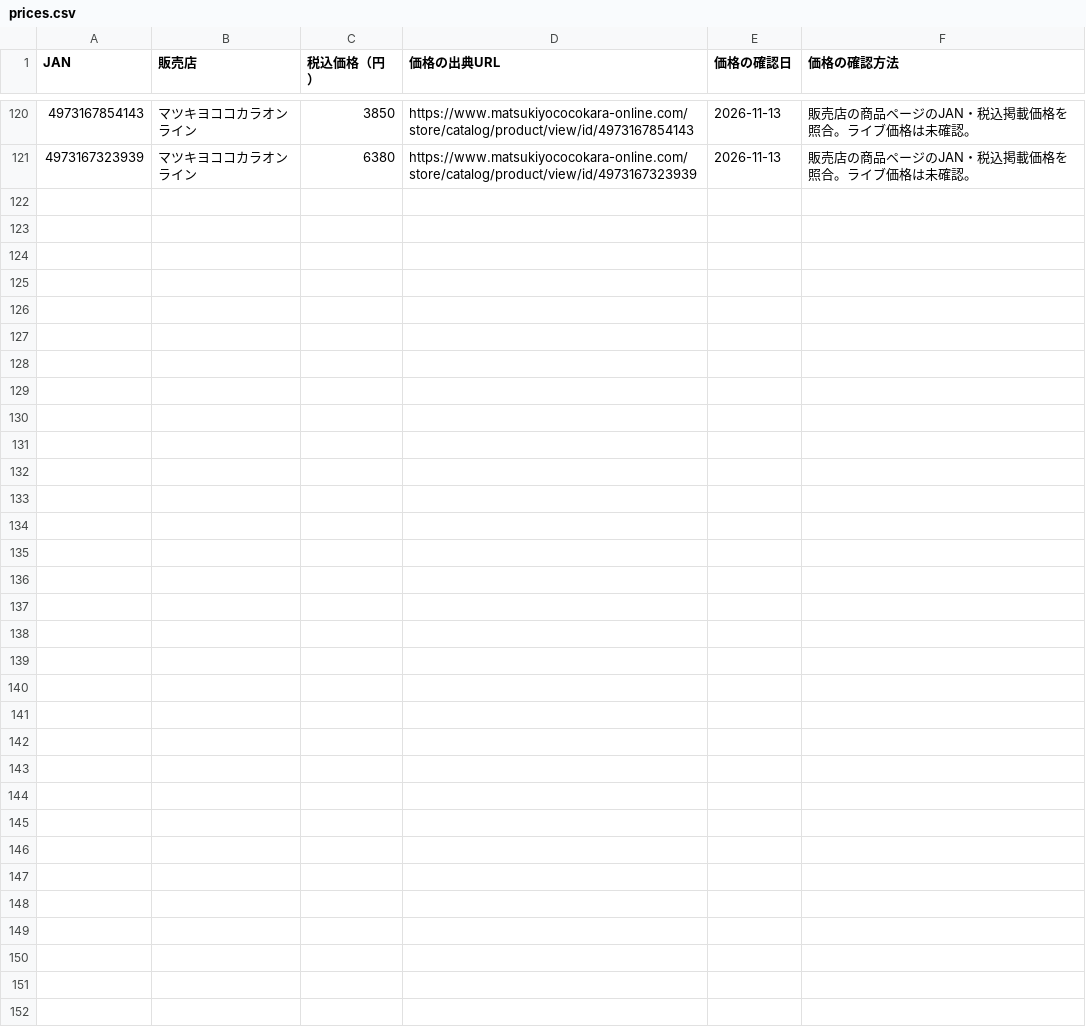
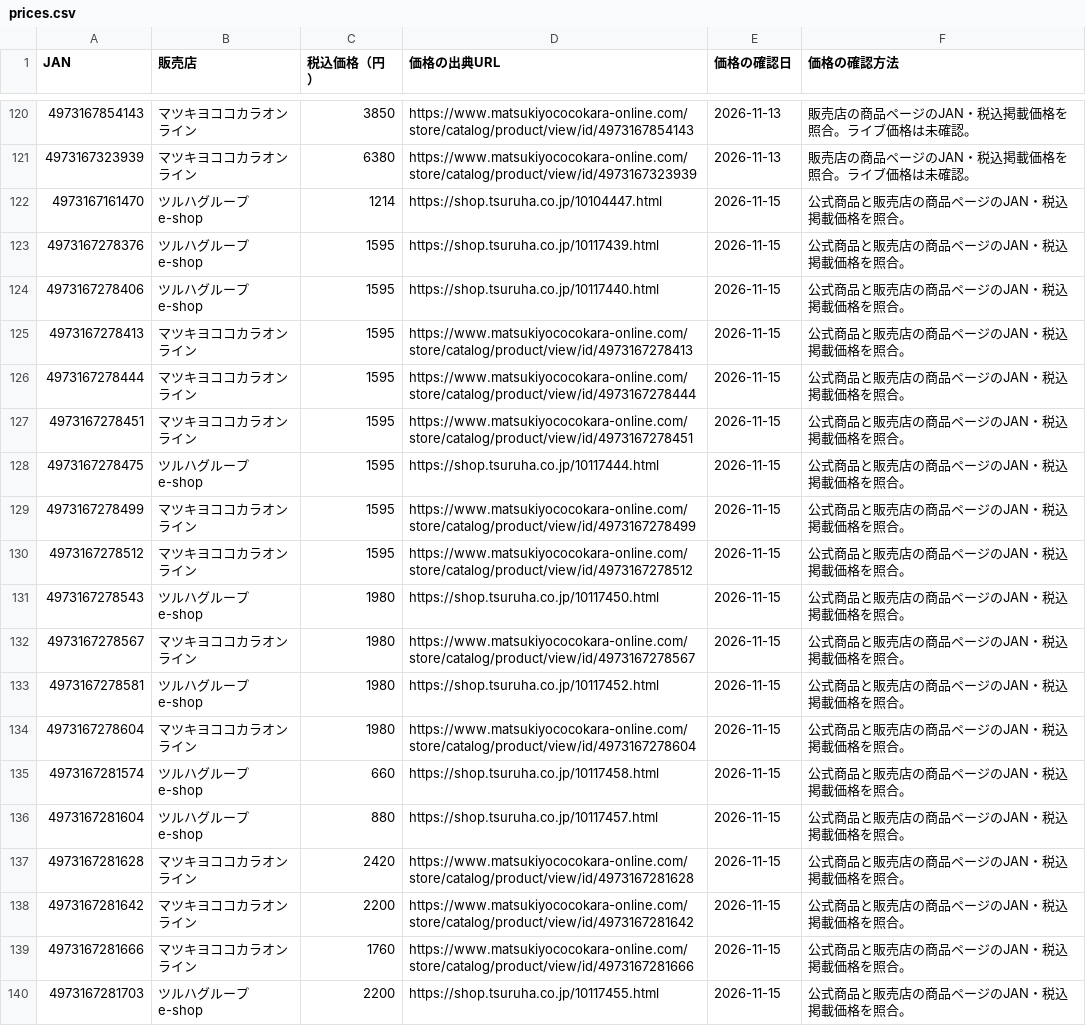
Before and after one commit to 28nznkffck-arch/skincare-optimizer, a CSV file: catalog/prices.csv, drawn as a sheet; only a part is shown, gaps mark what is left out.

```diff
--- a/catalog/prices.csv
+++ b/catalog/prices.csv
@@ -121 +121,20 @@
 4973167323939,マツキヨココカラオンライン,6380,https://www.matsukiyococokara-online.com/store/catalog/product/view/id/4973167323939,2026-11-13,販売店の商品ページのJAN・税込掲載価格を照合。ライブ価格は未確認。
+4973167161470,ツルハグループe-shop,1214,https://shop.tsuruha.co.jp/10104447.html,2026-11-15,公式商品と販売店の商品ページのJAN・税込掲載価格を照合。
+4973167278376,ツルハグループe-shop,1595,https://shop.tsuruha.co.jp/10117439.html,2026-11-15,公式商品と販売店の商品ページのJAN・税込掲載価格を照合。
+4973167278406,ツルハグループe-shop,1595,https://shop.tsuruha.co.jp/10117440.html,2026-11-15,公式商品と販売店の商品ページのJAN・税込掲載価格を照合。
+4973167278413,マツキヨココカラオンライン,1595,https://www.matsukiyococokara-online.com/store/catalog/product/view/id/4973167278413,2026-11-15,公式商品と販売店の商品ページのJAN・税込掲載価格を照合。
+4973167278444,マツキヨココカラオンライン,1595,https://www.matsukiyococokara-online.com/store/catalog/product/view/id/4973167278444,2026-11-15,公式商品と販売店の商品ページのJAN・税込掲載価格を照合。
+4973167278451,マツキヨココカラオンライン,1595,https://www.matsukiyococokara-online.com/store/catalog/product/view/id/4973167278451,2026-11-15,公式商品と販売店の商品ページのJAN・税込掲載価格を照合。
+4973167278475,ツルハグループe-shop,1595,https://shop.tsuruha.co.jp/10117444.html,2026-11-15,公式商品と販売店の商品ページのJAN・税込掲載価格を照合。
+4973167278499,マツキヨココカラオンライン,1595,https://www.matsukiyococokara-online.com/store/catalog/product/view/id/4973167278499,2026-11-15,公式商品と販売店の商品ページのJAN・税込掲載価格を照合。
+4973167278512,マツキヨココカラオンライン,1595,https://www.matsukiyococokara-online.com/store/catalog/product/view/id/4973167278512,2026-11-15,公式商品と販売店の商品ページのJAN・税込掲載価格を照合。
+4973167278543,ツルハグループe-shop,1980,https://shop.tsuruha.co.jp/10117450.html,2026-11-15,公式商品と販売店の商品ページのJAN・税込掲載価格を照合。
+4973167278567,マツキヨココカラオンライン,1980,https://www.matsukiyococokara-online.com/store/catalog/product/view/id/4973167278567,2026-11-15,公式商品と販売店の商品ページのJAN・税込掲載価格を照合。
+4973167278581,ツルハグループe-shop,1980,https://shop.tsuruha.co.jp/10117452.html,2026-11-15,公式商品と販売店の商品ページのJAN・税込掲載価格を照合。
+4973167278604,マツキヨココカラオンライン,1980,https://www.matsukiyococokara-online.com/store/catalog/product/view/id/4973167278604,2026-11-15,公式商品と販売店の商品ページのJAN・税込掲載価格を照合。
+4973167281574,ツルハグループe-shop,660,https://shop.tsuruha.co.jp/10117458.html,2026-11-15,公式商品と販売店の商品ページのJAN・税込掲載価格を照合。
+4973167281604,ツルハグループe-shop,880,https://shop.tsuruha.co.jp/10117457.html,2026-11-15,公式商品と販売店の商品ページのJAN・税込掲載価格を照合。
+4973167281628,マツキヨココカラオンライン,2420,https://www.matsukiyococokara-online.com/store/catalog/product/view/id/4973167281628,2026-11-15,公式商品と販売店の商品ページのJAN・税込掲載価格を照合。
+4973167281642,マツキヨココカラオンライン,2200,https://www.matsukiyococokara-online.com/store/catalog/product/view/id/4973167281642,2026-11-15,公式商品と販売店の商品ページのJAN・税込掲載価格を照合。
+4973167281666,マツキヨココカラオンライン,1760,https://www.matsukiyococokara-online.com/store/catalog/product/view/id/4973167281666,2026-11-15,公式商品と販売店の商品ページのJAN・税込掲載価格を照合。
+4973167281703,ツルハグループe-shop,2200,https://shop.tsuruha.co.jp/10117455.html,2026-11-15,公式商品と販売店の商品ページのJAN・税込掲載価格を照合。
```
Also changed, not shown: catalog/scores.csv, 5 other files.
